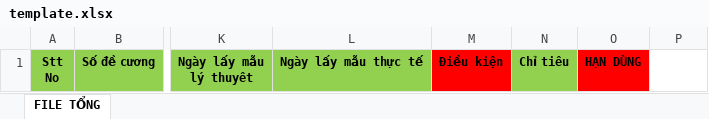
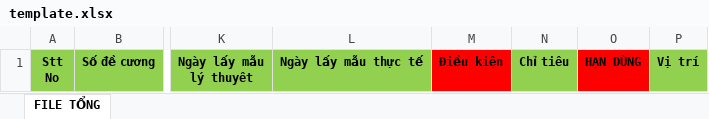
Before and after one commit to lytranuit/qc, an Excel workbook: assets/template/template.xlsx, sheet FILE TỔNG, drawn as a sheet; only a part is shown, gaps mark what is left out; values as stored, in another font and other column widths than the file's, no borders; the diff names each change by its address in the sheet, - before the commit and + after, or states it on an @@ line.

```diff
--- a/assets/template/template.xlsx (sheet FILE TỔNG)
+++ b/assets/template/template.xlsx (sheet FILE TỔNG)
-P1: (empty)
+P1: Vị trí
-P1 fill: none
+P1 fill: #92D050
```
Also changed, not shown: 5 other files.
